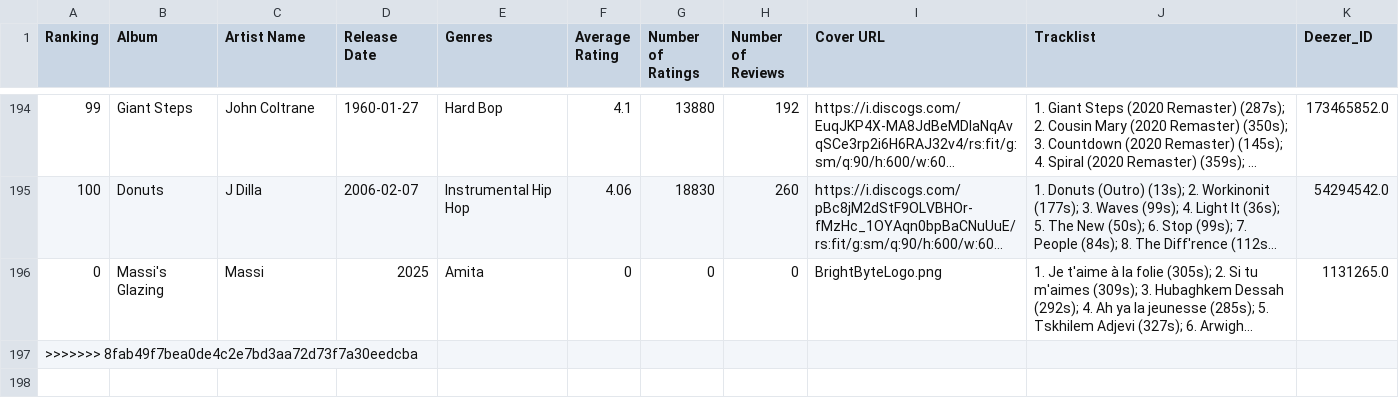
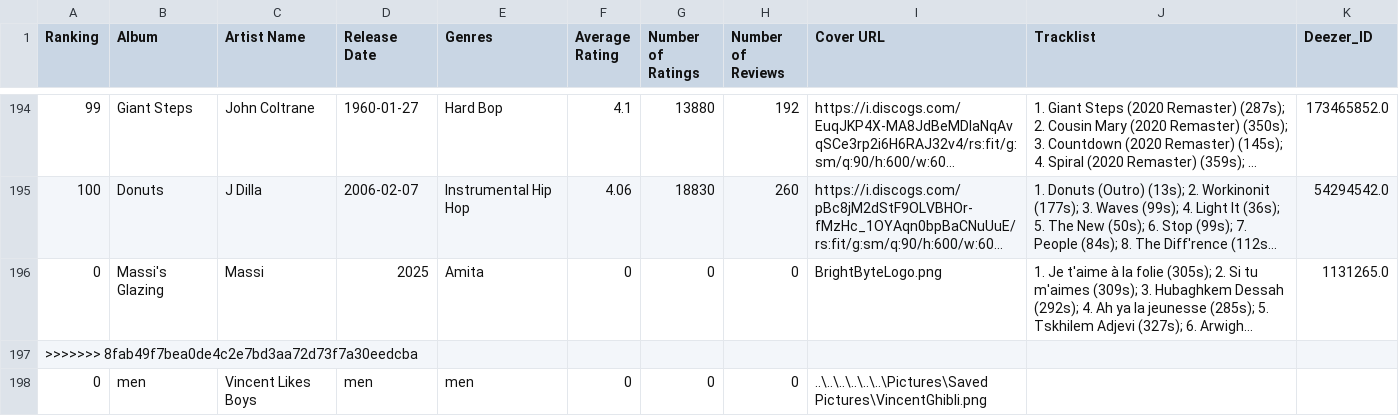
Before and after one commit to Massiafz/Project, a CSV file: Code/cleaned_music_data.csv, drawn as a sheet; only a part is shown, gaps mark what is left out; long unchanged cells end in …; the diff names each change by its address in the sheet, - before the commit and + after, or states it on an @@ line.

```diff
--- a/Code/cleaned_music_data.csv
+++ b/Code/cleaned_music_data.csv
+row 198: 0 | men | Vincent Likes Boys | men | men | 0 | 0 | 0 | ..\..\..\..\..\..\Pictures\Saved Pictures\VincentGhibli.png
```
Also changed, not shown: 2 other files.
